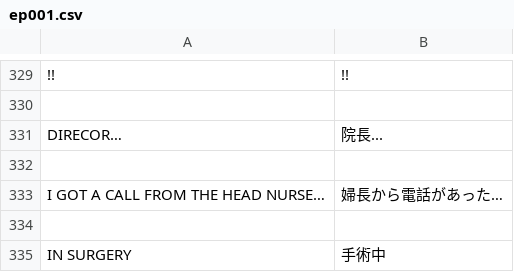
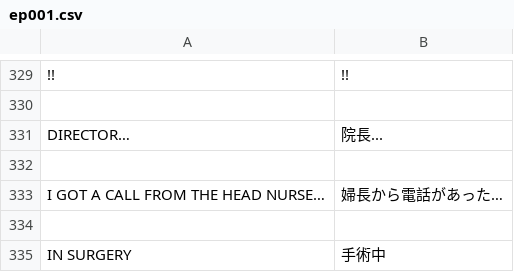
Before and after one commit to OpenFlashcard/give_my_regards_to_black_jack, a CSV file: manuscript/vol01/ep001.csv, drawn as a sheet; only a part is shown, gaps mark what is left out; the diff names each change by its address in the sheet, - before the commit and + after, or states it on an @@ line.

Commit message:
Notion-1 Prototype data consisting of a few flash cards  (#1)
* #1 マンガ第1巻の英語版・日本語版データを追加

* #1 第1話の日英セリフ原稿を追加

* READMEにプロジェクト参考情報を記載

* LFSの管理対象に音声ファイルを追加

* #1 音声ファイル追加

* プロジェクト名を更新

* フォルダ構成を更新

* READMEにヘッダー画像を追加

* 音声ファイルの形式をAACからMP3に変更

AAC形式はAnkiアプリ非対応のため

* #1 画像ファイル追加

以下をセットで追加
* 英文のコマ画像
* 英文のコマ画像、ターゲット単語を隠したもの
* 日本文のコマ画像

* コレクション名を更新

* READMEを更新

* Add link to workspace in README

* Delete word list for editing

* Ignore word list for editing

* Add frame images

* Fix a typo in a manuscript

* Update README

* Add audio files

* Update README

* Add an audio file

* Add audio files

```diff
--- a/manuscript/vol01/ep001.csv
+++ b/manuscript/vol01/ep001.csv
-A331: DIRECOR…
+A331: DIRECTOR…
```
Also changed, not shown: 45 other files.
